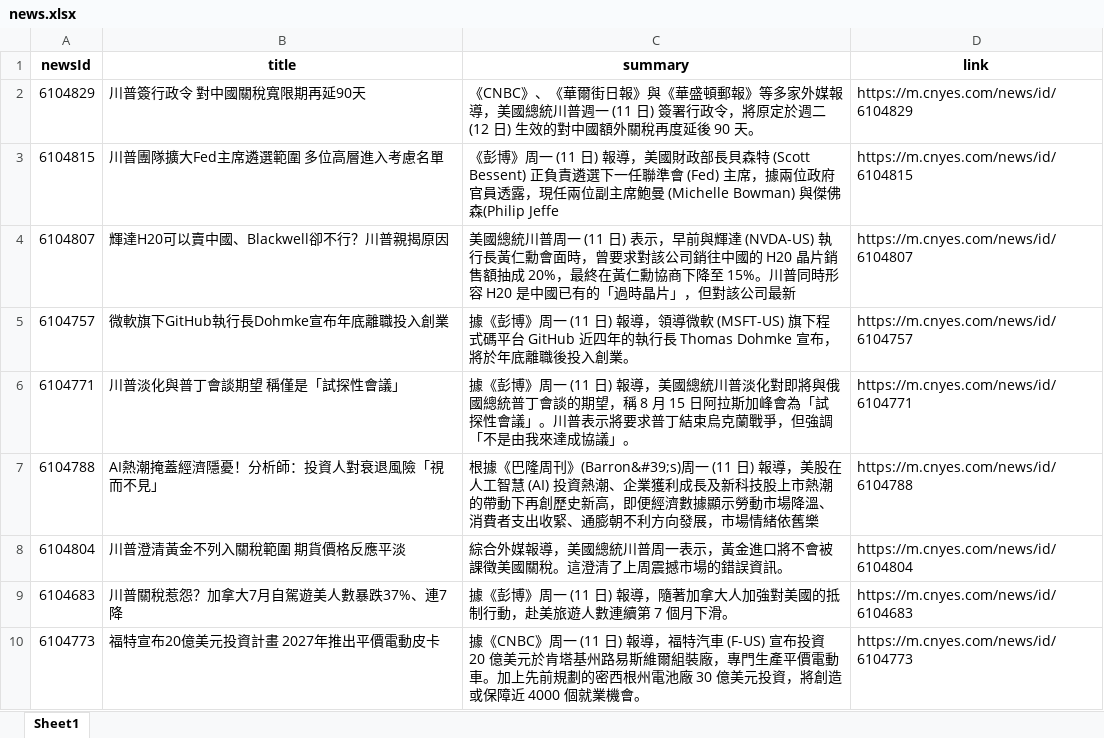
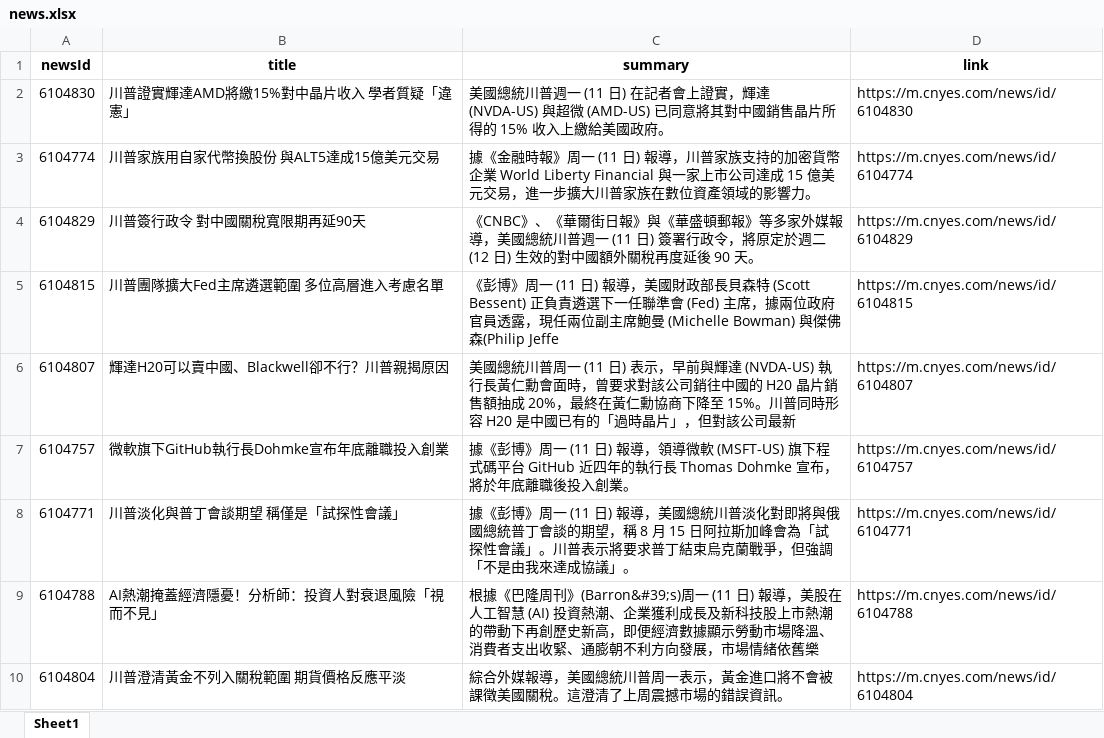
Before and after one commit to Joy0130/Github_Actions, an Excel workbook: news.xlsx, sheet Sheet1, drawn as a sheet; only a part is shown; the shorter side is filled out with more unchanged rows; values as stored, in another font and other column widths than the file's, no borders; the diff names each change by its address in the sheet, - before the commit and + after, or states it on an @@ line.

Commit message:
Update news data

```diff
--- a/news.xlsx (sheet Sheet1)
+++ b/news.xlsx (sheet Sheet1)
+row 2: 6104830 | 川普證實輝達AMD將繳15%對中晶片收入 學者質疑「違憲」 | 美國總統川普週一 (11 日) 在記者會上證實，輝達 (NVDA-US) 與超微 (AMD-US) 已同意將其對中國銷售晶片所得的 15% 收入上繳給美國政府。 | https://m.cnyes.com/news/id/6104830
+row 3: 6104774 | 川普家族用自家代幣換股份 與ALT5達成15億美元交易 | 據《金融時報》周一 (11 日) 報導，川普家族支持的加密貨幣企業 World Liberty Financial 與一家上市公司達成 15 億美元交易，進一步擴大川普家族在數位資產領域的影響力。 | https://m.cnyes.com/news/id/6104774
```
Also changed, not shown: 1 other file.
